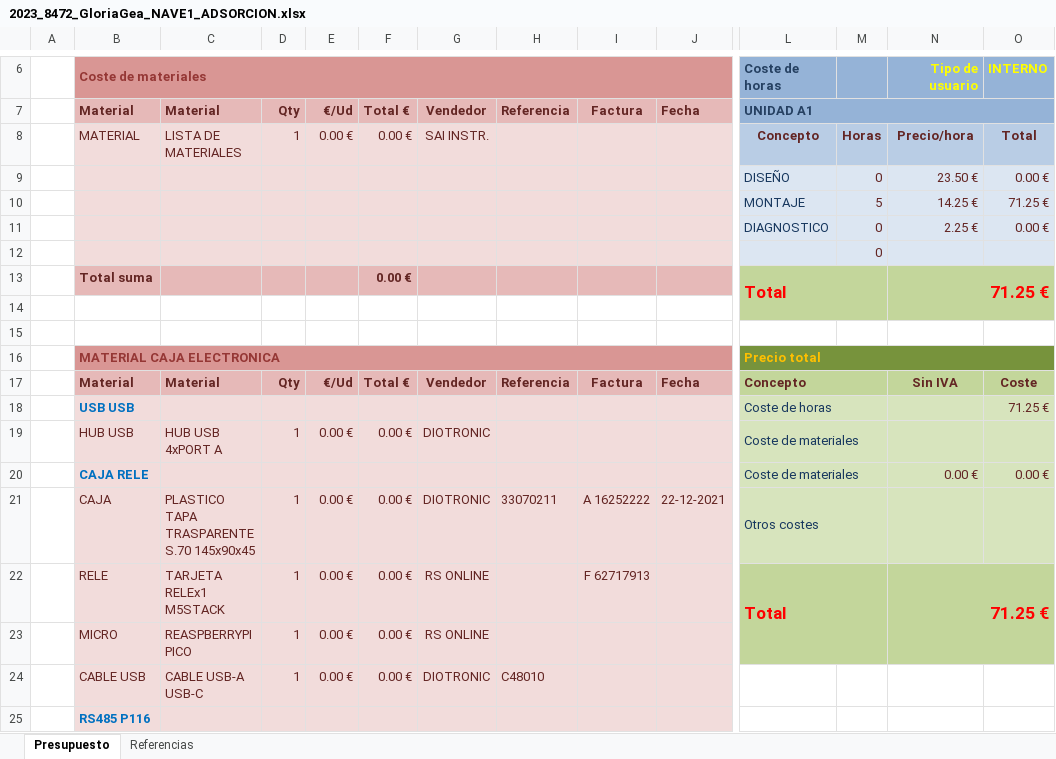
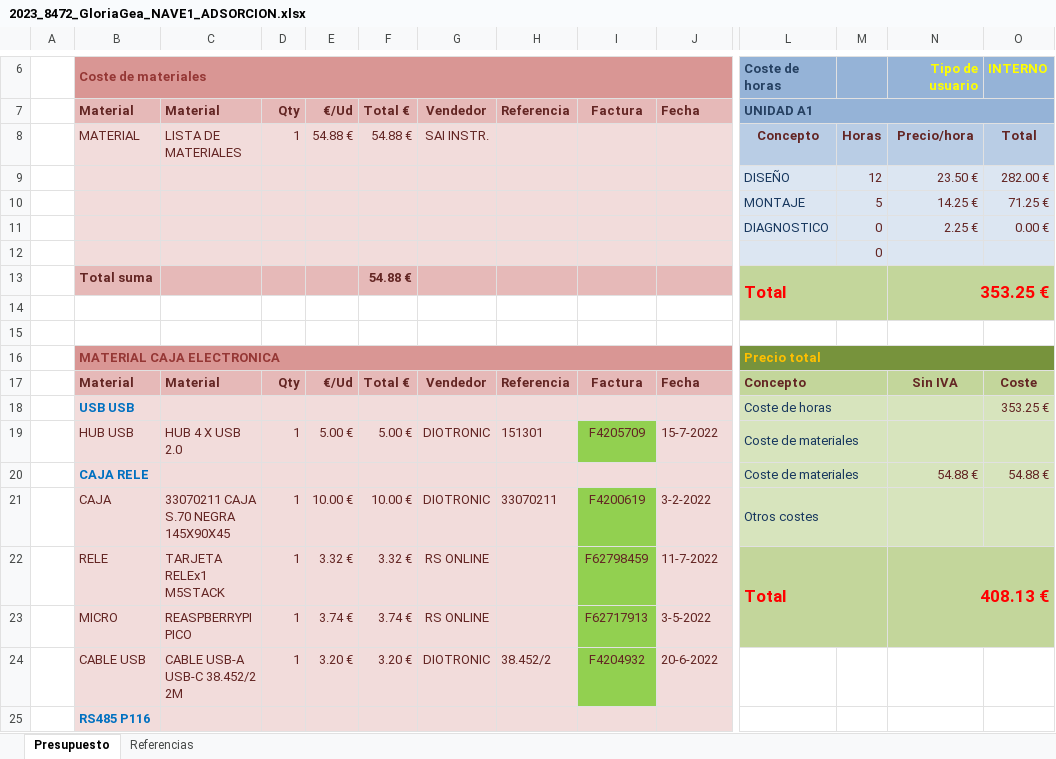
Before and after one commit to ptellezy/NAVE1up_ADSORCION, an Excel workbook: VARIOS/2023_8472_GloriaGea_NAVE1_ADSORCION.xlsx, sheet Presupuesto, drawn as a sheet; only a part is shown, gaps mark what is left out; values as stored, in another font and other column widths than the file's, no borders; removed rows and columns are numbered as before the commit, all else as after; rows hold the shown columns only; the diff covers the shown part only; the diff names each change by its address in the sheet, - before the commit and + after, or states it on an @@ line.

Commit message:
cambios menores en algunos ficheros. Programa probado en nave 1

```diff
--- a/VARIOS/2023_8472_GloriaGea_NAVE1_ADSORCION.xlsx (sheet Presupuesto)
+++ b/VARIOS/2023_8472_GloriaGea_NAVE1_ADSORCION.xlsx (sheet Presupuesto)
-E8: 0.00 €
+E8: 54.88 €
-F8: 0.00 €
+F8: 54.88 €
-M9: 0
+M9: 12
-O9: 0.00 €
+O9: 282.00 €
-F13: 0.00 €
+F13: 54.88 €
-N13: 71.25 €
+N13: 353.25 €
-O18: 71.25 €
+O18: 353.25 €
-row 19:  | HUB USB | HUB USB 4xPORT A | 1 | 0.00 € | 0.00 € | DIOTRONIC |  |  |  | Coste de materiales
-row 20:  | CAJA RELE |  |  |  |  |  |  |  |  | Coste de materiales |  | 0.00 € | 0.00 €
+row 19:  | HUB USB | HUB 4 X USB 2.0 | 1 | 5.00 € | 5.00 € | DIOTRONIC | 151301 | F4205709 | 15-7-2022 | Coste de materiales
+row 20:  | CAJA RELE |  |  |  |  |  |  |  |  | Coste de materiales |  | 54.88 € | 54.88 €
-C21: PLASTICO TAPA TRASPARENTE S.70 145x90x45
+C21: 33070211 CAJA S.70 NEGRA 145X90X45
-E21: 0.00 €
+E21: 10.00 €
-F21: 0.00 €
+F21: 10.00 €
-I21: A 16252222
+I21: F4200619
-I21:I23 fill: #F2DCDB
+I21:I23 fill: #92D050
-J21: 22-12-2021
+J21: 3-2-2022
-E22: 0.00 €
+E22: 3.32 €
-F22: 0.00 €
+F22: 3.32 €
-I22: F 62717913
+I22: F62798459
-J22: (empty)
+J22: 11-7-2022
-N22: 71.25 €
+N22: 408.13 €
-E23: 0.00 €
+E23: 3.74 €
-F23: 0.00 €
+F23: 3.74 €
-I23: (empty)
+I23: F62717913
-J23: (empty)
+J23: 3-5-2022
-row 24:  | CABLE USB | CABLE USB-A USB-C | 1 | 0.00 € | 0.00 € | DIOTRONIC | C48010
+row 24:  | CABLE USB | CABLE USB-A USB-C 38.452/2 2M | 1 | 3.20 € | 3.20 € | DIOTRONIC | 38.452/2 | F4204932 | 20-6-2022
```
Also changed, not shown: 1 added row, 1 removed row, 5 edited cells and cell formats elsewhere in this sheet, 10 other files.
